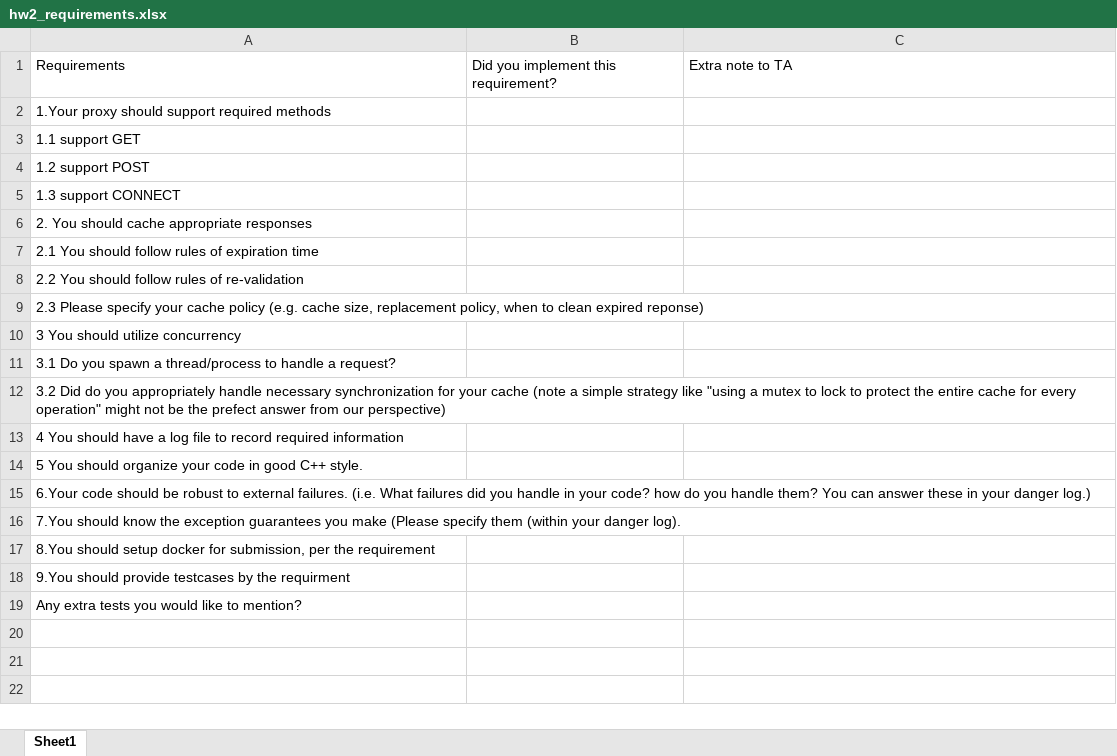
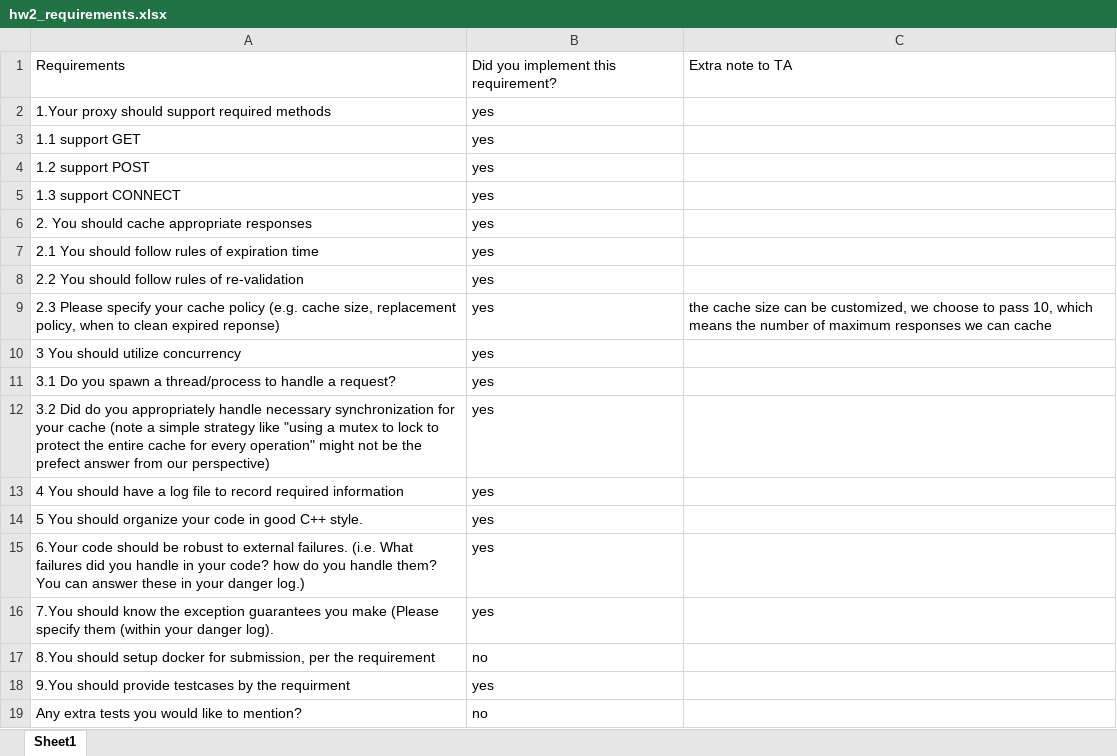
Before and after one commit to yuezeng723/HttpProxyServer, an Excel workbook: hw2_requirements.xlsx, sheet Sheet1, drawn as a sheet; values as stored, in another font and other column widths than the file's, no borders; the diff names each change by its address in the sheet, - before the commit and + after, or states it on an @@ line.

Commit message:
finalize

```diff
--- a/hw2_requirements.xlsx (sheet Sheet1)
+++ b/hw2_requirements.xlsx (sheet Sheet1)
-B2:B16: (empty)
+B2:B16: yes
-C9: (empty)
+C9: the cache size can be customized, we choose to pass 10, which means the number of maximum responses we can cache
-B17: (empty)
+B17: no
-B18: (empty)
+B18: yes
-B19: (empty)
+B19: no
```
